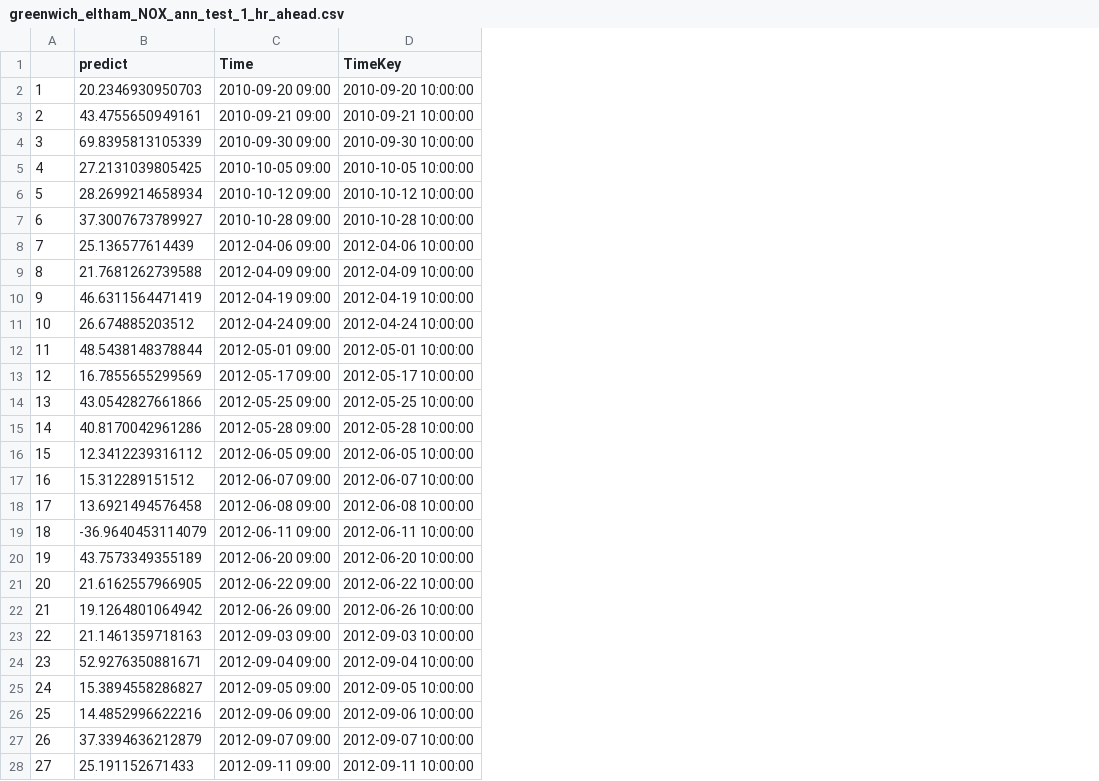
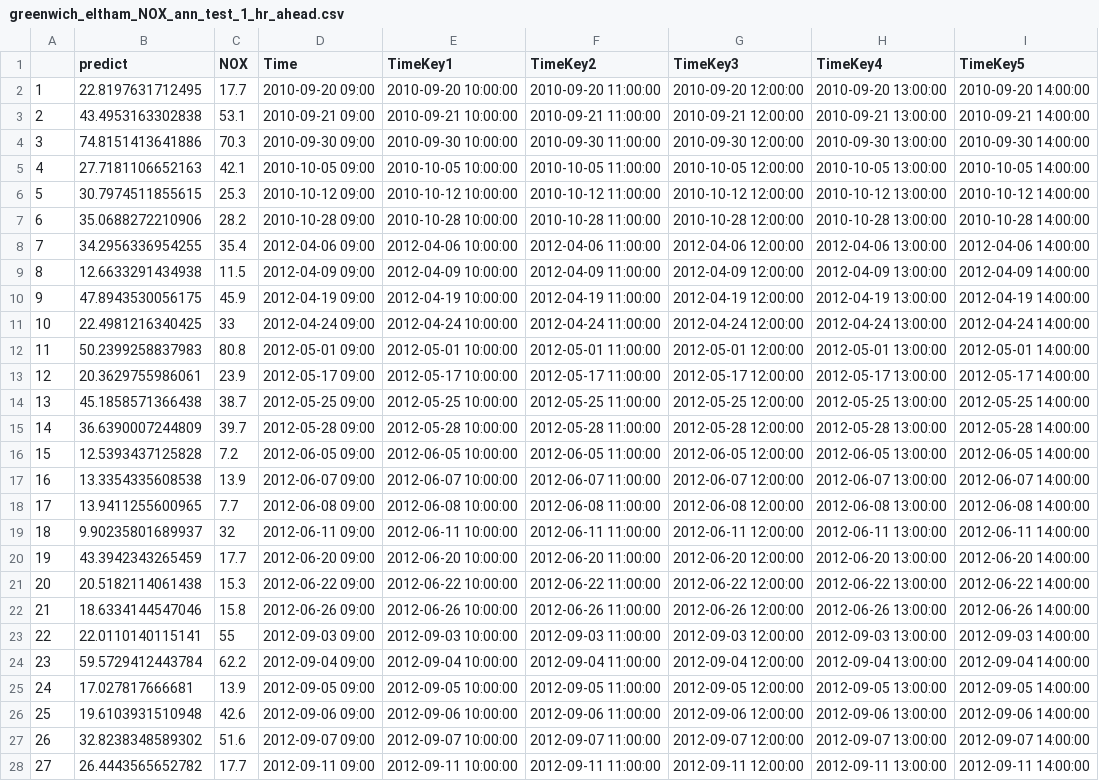
Before and after one commit to sfutter/thesis, a CSV file: DATASETS/RESULTS/PREDICTIONS/ONE_HOUR_AHEAD_PREDICTIONS/greenwich_eltham_NOX_ann_test_1_hr_ahead.csv, drawn as a sheet; only a part is shown; addresses are those after the commit; the diff covers the shown part only; the diff names each change by its address in the sheet, - before the commit and + after, or states it on an @@ line.

```diff
--- a/DATASETS/RESULTS/PREDICTIONS/ONE_HOUR_AHEAD_PREDICTIONS/greenwich_eltham_NOX_ann_test_1_hr_ahead.csv
+++ b/DATASETS/RESULTS/PREDICTIONS/ONE_HOUR_AHEAD_PREDICTIONS/greenwich_eltham_NOX_ann_test_1_hr_ahead.csv
+column C (NOX), rows 2-28: 17.7 | 53.1 | 70.3 | 42.1 | 25.3 | 28.2 | 35.4 | 11.5 | 45.9 | 33 | 80.8 | 23.9 | 38.7 | 39.7 | 7.2 | 13.9 | 7.7 | 32 | 17.7 | 15.3 | 15.8 | 55 | 62.2 | 13.9 | 42.6 | 51.6 | 17.7
+column F (TimeKey2), rows 2-28: 2010-09-20 11:00:00 | 2010-09-21 11:00:00 | 2010-09-30 11:00:00 | 2010-10-05 11:00:00 | 2010-10-12 11:00:00 | 2010-10-28 11:00:00 | 2012-04-06 11:00:00 | 2012-04-09 11:00:00 | 2012-04-19 11:00:00 | 2012-04-24 11:00:00 | 2012-05-01 11:00:00 | 2012-05-17 11:00:00 | 2012-05-25 11:00:00 | 2012-05-28 11:00:00 | 2012-06-05 11:00:00 | 2012-06-07 11:00:00 | 2012-06-08 11:00:00 | 2012-06-11 11:00:00 | 2012-06-20 11:00:00 | 2012-06-22 11:00:00 | 2012-06-26 11:00:00 | 2012-09-03 11:00:00 | 2012-09-04 11:00:00 | 2012-09-05 11:00:00 | 2012-09-06 11:00:00 | 2012-09-07 11:00:00 | 2012-09-11 11:00:00
+column G (TimeKey3), rows 2-28: 2010-09-20 12:00:00 | 2010-09-21 12:00:00 | 2010-09-30 12:00:00 | 2010-10-05 12:00:00 | 2010-10-12 12:00:00 | 2010-10-28 12:00:00 | 2012-04-06 12:00:00 | 2012-04-09 12:00:00 | 2012-04-19 12:00:00 | 2012-04-24 12:00:00 | 2012-05-01 12:00:00 | 2012-05-17 12:00:00 | 2012-05-25 12:00:00 | 2012-05-28 12:00:00 | 2012-06-05 12:00:00 | 2012-06-07 12:00:00 | 2012-06-08 12:00:00 | 2012-06-11 12:00:00 | 2012-06-20 12:00:00 | 2012-06-22 12:00:00 | 2012-06-26 12:00:00 | 2012-09-03 12:00:00 | 2012-09-04 12:00:00 | 2012-09-05 12:00:00 | 2012-09-06 12:00:00 | 2012-09-07 12:00:00 | 2012-09-11 12:00:00
+column H (TimeKey4), rows 2-28: 2010-09-20 13:00:00 | 2010-09-21 13:00:00 | 2010-09-30 13:00:00 | 2010-10-05 13:00:00 | 2010-10-12 13:00:00 | 2010-10-28 13:00:00 | 2012-04-06 13:00:00 | 2012-04-09 13:00:00 | 2012-04-19 13:00:00 | 2012-04-24 13:00:00 | 2012-05-01 13:00:00 | 2012-05-17 13:00:00 | 2012-05-25 13:00:00 | 2012-05-28 13:00:00 | 2012-06-05 13:00:00 | 2012-06-07 13:00:00 | 2012-06-08 13:00:00 | 2012-06-11 13:00:00 | 2012-06-20 13:00:00 | 2012-06-22 13:00:00 | 2012-06-26 13:00:00 | 2012-09-03 13:00:00 | 2012-09-04 13:00:00 | 2012-09-05 13:00:00 | 2012-09-06 13:00:00 | 2012-09-07 13:00:00 | 2012-09-11 13:00:00
+column I (TimeKey5), rows 2-28: 2010-09-20 14:00:00 | 2010-09-21 14:00:00 | 2010-09-30 14:00:00 | 2010-10-05 14:00:00 | 2010-10-12 14:00:00 | 2010-10-28 14:00:00 | 2012-04-06 14:00:00 | 2012-04-09 14:00:00 | 2012-04-19 14:00:00 | 2012-04-24 14:00:00 | 2012-05-01 14:00:00 | 2012-05-17 14:00:00 | 2012-05-25 14:00:00 | 2012-05-28 14:00:00 | 2012-06-05 14:00:00 | 2012-06-07 14:00:00 | 2012-06-08 14:00:00 | 2012-06-11 14:00:00 | 2012-06-20 14:00:00 | 2012-06-22 14:00:00 | 2012-06-26 14:00:00 | 2012-09-03 14:00:00 | 2012-09-04 14:00:00 | 2012-09-05 14:00:00 | 2012-09-06 14:00:00 | 2012-09-07 14:00:00 | 2012-09-11 14:00:00
-E1: TimeKey
+E1: TimeKey1
-B2 (predict): 20.2346930950703
+B2 (predict): 22.8197631712495
-B3 (predict): 43.4755650949161
+B3 (predict): 43.4953163302838
-B4 (predict): 69.8395813105339
+B4 (predict): 74.8151413641886
-B5 (predict): 27.2131039805425
+B5 (predict): 27.7181106652163
-B6 (predict): 28.2699214658934
+B6 (predict): 30.7974511855615
-B7 (predict): 37.3007673789927
+B7 (predict): 35.0688272210906
-B8 (predict): 25.136577614439
+B8 (predict): 34.2956336954255
-B9 (predict): 21.7681262739588
+B9 (predict): 12.6633291434938
-B10 (predict): 46.6311564471419
+B10 (predict): 47.8943530056175
-B11 (predict): 26.674885203512
+B11 (predict): 22.4981216340425
-B12 (predict): 48.5438148378844
+B12 (predict): 50.2399258837983
-B13 (predict): 16.7855655299569
+B13 (predict): 20.3629755986061
-B14 (predict): 43.0542827661866
+B14 (predict): 45.1858571366438
-B15 (predict): 40.8170042961286
+B15 (predict): 36.6390007244809
-B16 (predict): 12.3412239316112
+B16 (predict): 12.5393437125828
-B17 (predict): 15.312289151512
+B17 (predict): 13.3354335608538
-B18 (predict): 13.6921494576458
+B18 (predict): 13.9411255600965
-B19 (predict): -36.9640453114079
+B19 (predict): 9.90235801689937
-B20 (predict): 43.7573349355189
+B20 (predict): 43.3942343265459
-B21 (predict): 21.6162557966905
+B21 (predict): 20.5182114061438
-B22 (predict): 19.1264801064942
+B22 (predict): 18.6334144547046
-B23 (predict): 21.1461359718163
+B23 (predict): 22.0110140115141
-B24 (predict): 52.9276350881671
+B24 (predict): 59.5729412443784
-B25 (predict): 15.3894558286827
+B25 (predict): 17.027817666681
-B26 (predict): 14.4852996622216
+B26 (predict): 19.6103931510948
-B27 (predict): 37.3394636212879
+B27 (predict): 32.8238348589302
-B28 (predict): 25.191152671433
+B28 (predict): 26.4443565652782
```
Also changed, not shown: 22 edited cells elsewhere in this file, DATASETS/RESULTS/PREDICTIONS/ONE_HOUR_AHEAD_PREDICTIONS/greenwich_eltham_BP_ann_test_1_hr_ahead.csv, DATASETS/RESULTS/PREDICTIONS/ONE_HOUR_AHEAD_PREDICTIONS/greenwich_eltham_NO2_ann_test_1_hr_ahead.csv, 40 other files.
